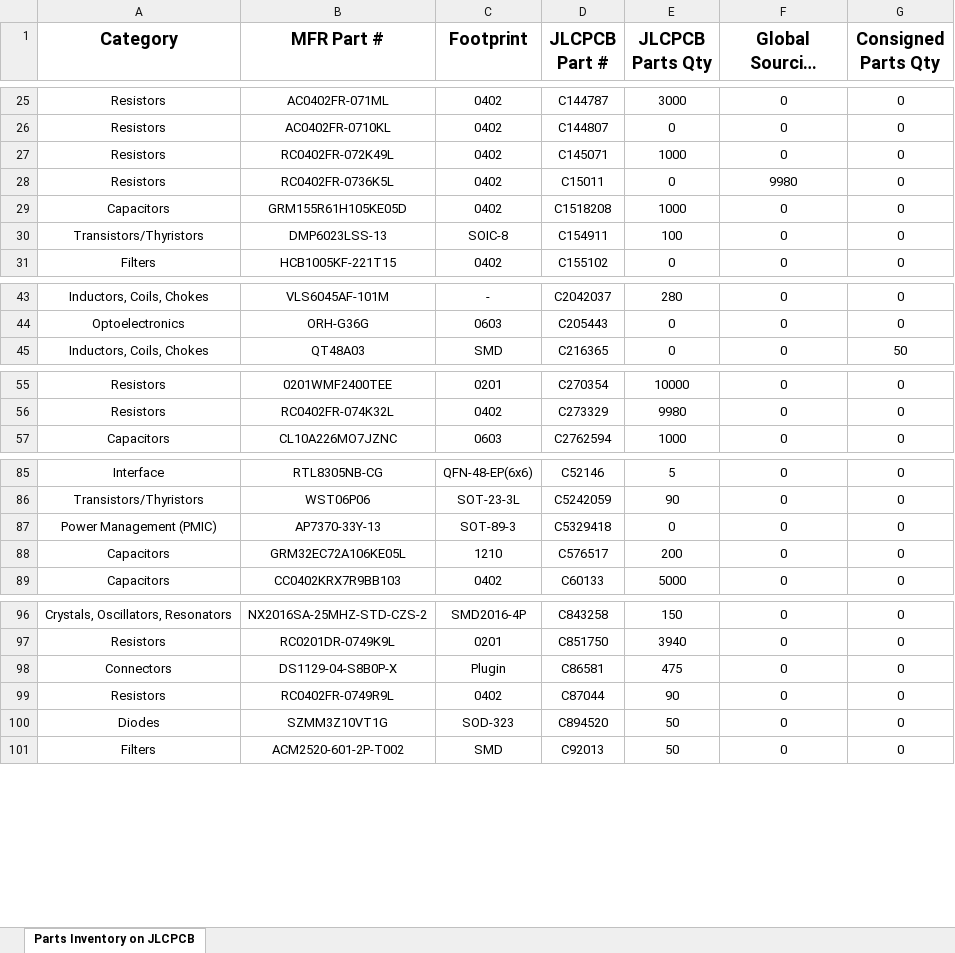
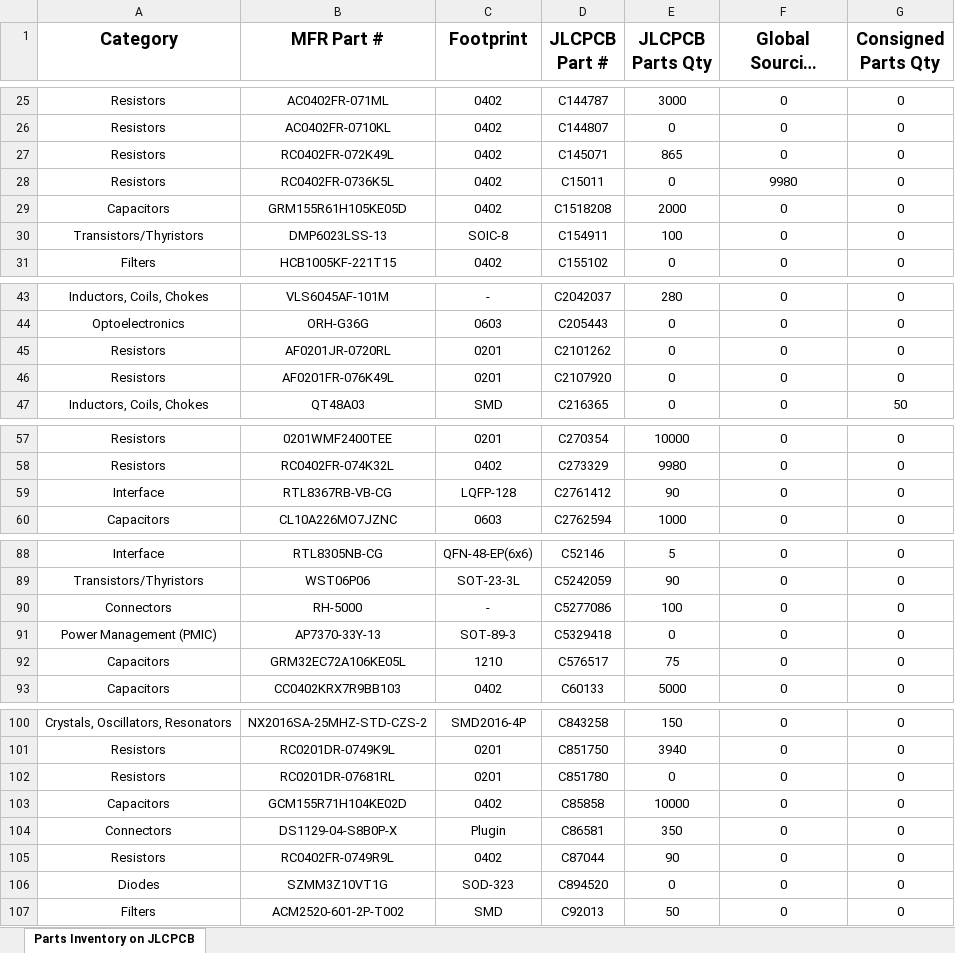
Before and after one commit to bluerobotics/br-components-database, an Excel workbook: jlc-scraper/csv/Parts Inventory on JLCPCB.xlsx, sheet Parts Inventory on JLCPCB, drawn as a sheet; only a part is shown, gaps mark what is left out; long unchanged cells end in …; values as stored, in another font and other column widths than the file's, no borders; addresses are those after the commit; the diff covers the shown part only; the diff names each change by its address in the sheet, - before the commit and + after, or states it on an @@ line.

Commit message:
Moved some files around, finished the main Import to Odoo code, ScrapeJLCtoOdoo in progress but close

```diff
--- a/jlc-scraper/csv/Parts Inventory on JLCPCB.xlsx (sheet Parts Inventory on JLCPCB)
+++ b/jlc-scraper/csv/Parts Inventory on JLCPCB.xlsx (sheet Parts Inventory on JLCPCB)
-E27 (JLCPCB Parts Qty): 1000
+E27 (JLCPCB Parts Qty): 865
-E29 (JLCPCB Parts Qty): 1000
+E29 (JLCPCB Parts Qty): 2000
+row 45: Resistors | AF0201JR-0720RL | 0201 | C2101262 | 0 | 0 | 0
+row 46: Resistors | AF0201FR-076K49L | 0201 | C2107920 | 0 | 0 | 0
+row 59: Interface | RTL8367RB-VB-CG | LQFP-128 | C2761412 | 90 | 0 | 0
+row 90: Connectors | RH-5000 | - | C5277086 | 100 | 0 | 0
-E92 (JLCPCB Parts Qty): 200
+E92 (JLCPCB Parts Qty): 75
+row 102: Resistors | RC0201DR-07681RL | 0201 | C851780 | 0 | 0 | 0
+row 103: Capacitors | GCM155R71H104KE02D | 0402 | C85858 | 10000 | 0 | 0
-E104 (JLCPCB Parts Qty): 475
+E104 (JLCPCB Parts Qty): 350
-E106 (JLCPCB Parts Qty): 50
+E106 (JLCPCB Parts Qty): 0
```
Also changed, not shown: 8 edited cells elsewhere in this sheet, 10 other files.
